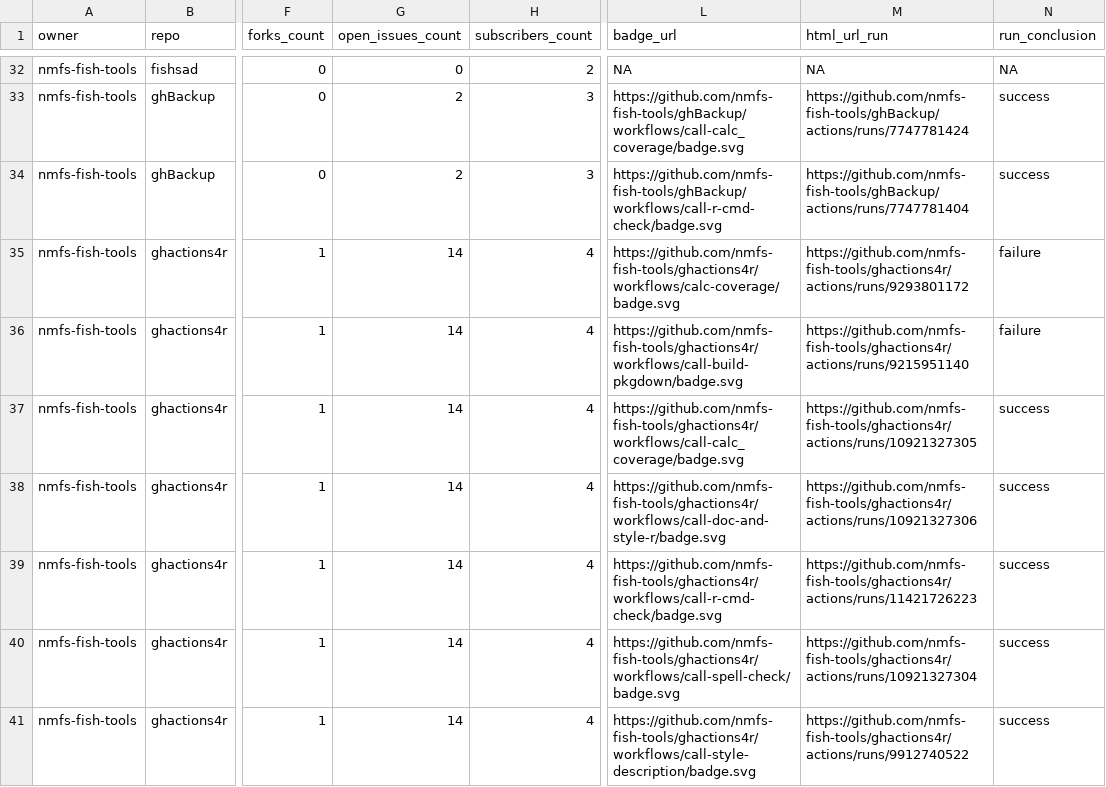
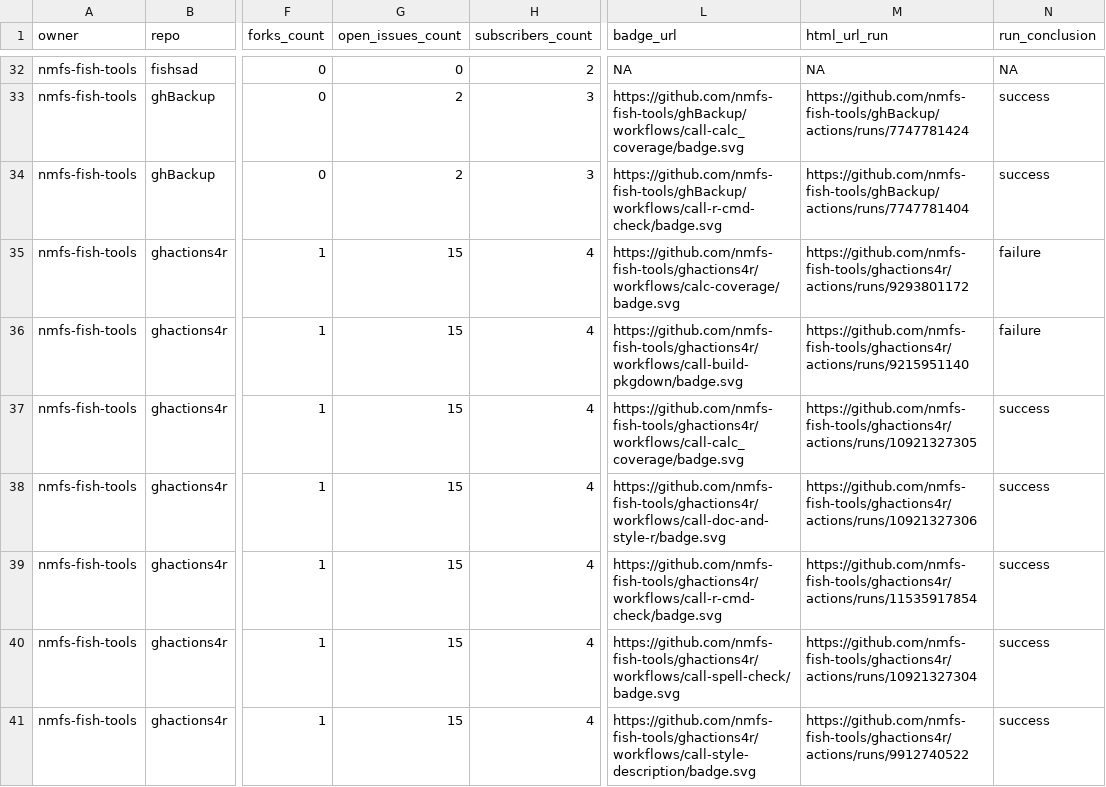
Before and after one commit to nmfs-ost/FIT-status, a CSV file: repos.csv, drawn as a sheet; only a part is shown, gaps mark what is left out; the diff covers the shown part only; the diff names each change by its address in the sheet, - before the commit and + after, or states it on an @@ line.

```diff
--- a/repos.csv
+++ b/repos.csv
-G35:G41 (open_issues_count): 14
+G35:G41 (open_issues_count): 15
-M39 (html_url_run): https://github.com/nmfs-fish-tools/ghactions4r/actions/runs/11421726223
+M39 (html_url_run): https://github.com/nmfs-fish-tools/ghactions4r/actions/runs/11535917854
```
Also changed, not shown: 9 edited cells elsewhere in this file, 1 other file.
